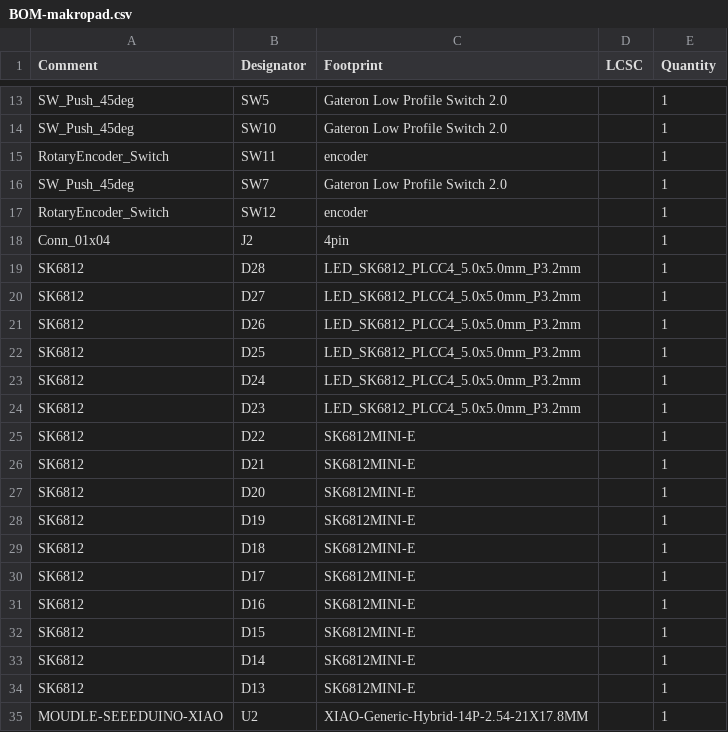
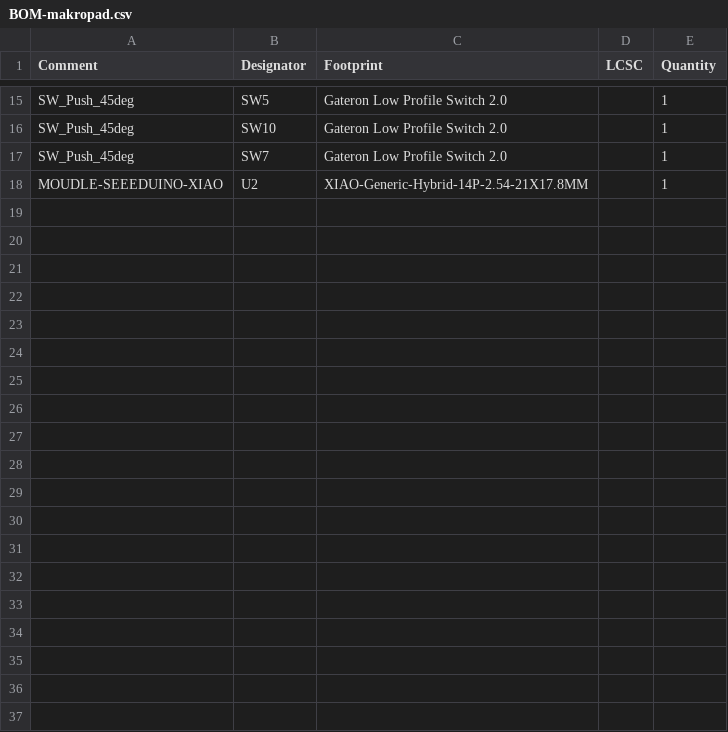
Before and after one commit to Badbird5907/makropad, a CSV file: PCB/jlcpcb/production_files/BOM-makropad.csv, drawn as a sheet; only a part is shown, gaps mark what is left out; removed rows and columns are numbered as before the commit, all else as after; the diff covers the shown part only; the diff names each change by its address in the sheet, - before the commit and + after, or states it on an @@ line.

```diff
--- a/PCB/jlcpcb/production_files/BOM-makropad.csv
+++ b/PCB/jlcpcb/production_files/BOM-makropad.csv
-row 15: RotaryEncoder_Switch | SW11 | encoder |  | 1
-row 17: RotaryEncoder_Switch | SW12 | encoder |  | 1
-row 18: Conn_01x04 | J2 | 4pin |  | 1
-row 19: SK6812 | D28 | LED_SK6812_PLCC4_5.0x5.0mm_P3.2mm |  | 1
-row 20: SK6812 | D27 | LED_SK6812_PLCC4_5.0x5.0mm_P3.2mm |  | 1
-row 21: SK6812 | D26 | LED_SK6812_PLCC4_5.0x5.0mm_P3.2mm |  | 1
-row 22: SK6812 | D25 | LED_SK6812_PLCC4_5.0x5.0mm_P3.2mm |  | 1
-row 23: SK6812 | D24 | LED_SK6812_PLCC4_5.0x5.0mm_P3.2mm |  | 1
-row 24: SK6812 | D23 | LED_SK6812_PLCC4_5.0x5.0mm_P3.2mm |  | 1
-row 25: SK6812 | D22 | SK6812MINI-E |  | 1
-row 26: SK6812 | D21 | SK6812MINI-E |  | 1
-row 27: SK6812 | D20 | SK6812MINI-E |  | 1
-row 28: SK6812 | D19 | SK6812MINI-E |  | 1
-row 29: SK6812 | D18 | SK6812MINI-E |  | 1
-row 30: SK6812 | D17 | SK6812MINI-E |  | 1
-row 31: SK6812 | D16 | SK6812MINI-E |  | 1
-row 32: SK6812 | D15 | SK6812MINI-E |  | 1
-row 33: SK6812 | D14 | SK6812MINI-E |  | 1
-row 34: SK6812 | D13 | SK6812MINI-E |  | 1
```
Also changed, not shown: 3 added rows, 1 removed row and 2 edited cells elsewhere in this file, PCB/jlcpcb/production_files/CPL-makropad.csv, 32 other files.
